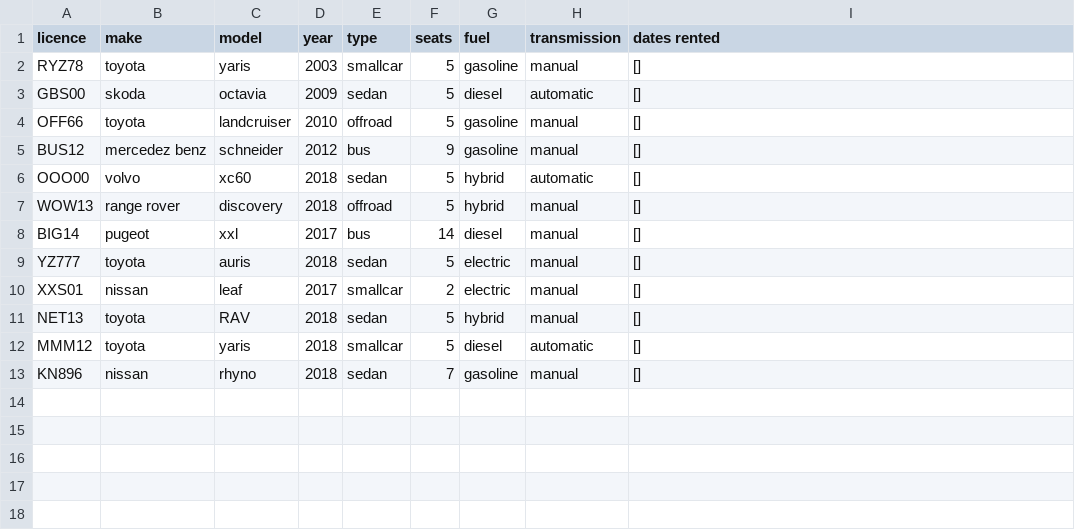
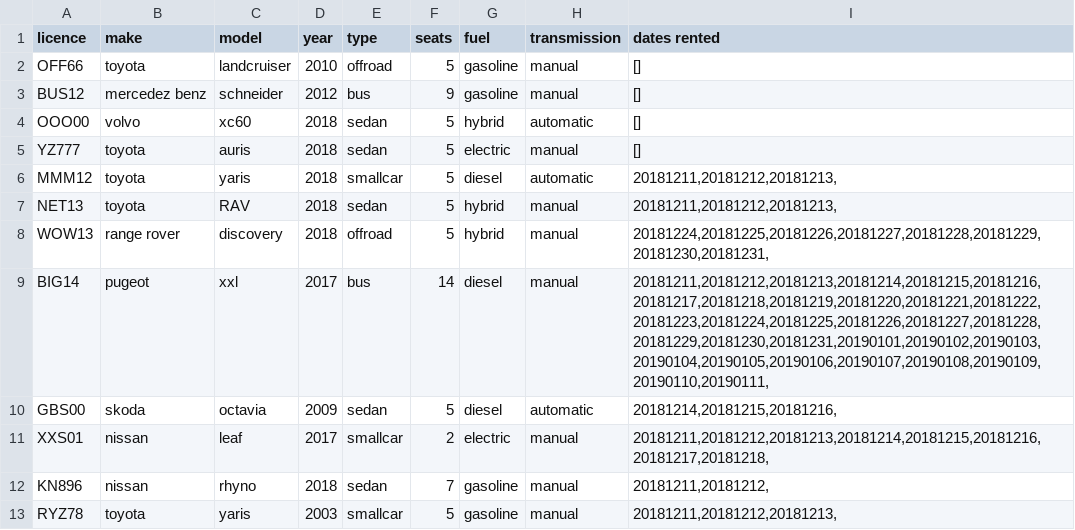
Before and after one commit to reynirf/verklegtnamskeid, a CSV file: data/vehicles.csv, drawn as a sheet.

```diff
--- a/data/vehicles.csv
+++ b/data/vehicles.csv
@@ -1,4 +1,2 @@
 licence;make;model;year;type;seats;fuel;transmission;dates rented
-RYZ78;toyota;yaris;2003;smallcar;5;gasoline;manual;[]
-GBS00;skoda;octavia;2009;sedan;5;diesel;automatic;[]
 OFF66;toyota;landcruiser;2010;offroad;5;gasoline;manual;[]
@@ -6,8 +4,10 @@ BUS12;mercedez benz;schneider;2012;bus;9;gasoline;manual;[]
 OOO00;volvo;xc60;2018;sedan;5;hybrid;automatic;[]
-WOW13;range rover;discovery;2018;offroad;5;hybrid;manual;[]
-BIG14;pugeot;xxl;2017;bus;14;diesel;manual;[]
 YZ777;toyota;auris;2018;sedan;5;electric;manual;[]
-XXS01;nissan;leaf;2017;smallcar;2;electric;manual;[]
-NET13;toyota;RAV;2018;sedan;5;hybrid;manual;[]
-MMM12;toyota;yaris;2018;smallcar;5;diesel;automatic;[]
-KN896;nissan;rhyno;2018;sedan;7;gasoline;manual;[]
+MMM12;toyota;yaris;2018;smallcar;5;diesel;automatic;20181211,20181212,20181213,
+NET13;toyota;RAV;2018;sedan;5;hybrid;manual;20181211,20181212,20181213,
+WOW13;range rover;discovery;2018;offroad;5;hybrid;manual;20181224,20181225,20181226,20181227,20181228,20181229,20181230,20181231,
+BIG14;pugeot;xxl;2017;bus;14;diesel;manual;20181211,20181212,20181213,20181214,20181215,20181216,20181217,20181218,20181219,20181220,20181221,20181222,20181223,20181224,20181225,20181226,20181227,20181228,20181229,20181230,20181231,20190101,20190102,20190103,20190104,20190105,20190106,20190107,20190108,20190109,20190110,20190111,
+GBS00;skoda;octavia;2009;sedan;5;diesel;automatic;20181214,20181215,20181216,
+XXS01;nissan;leaf;2017;smallcar;2;electric;manual;20181211,20181212,20181213,20181214,20181215,20181216,20181217,20181218,
+KN896;nissan;rhyno;2018;sedan;7;gasoline;manual;20181211,20181212,
+RYZ78;toyota;yaris;2003;smallcar;5;gasoline;manual;20181211,20181212,20181213,
```
Also changed, not shown: data/orders.csv.
